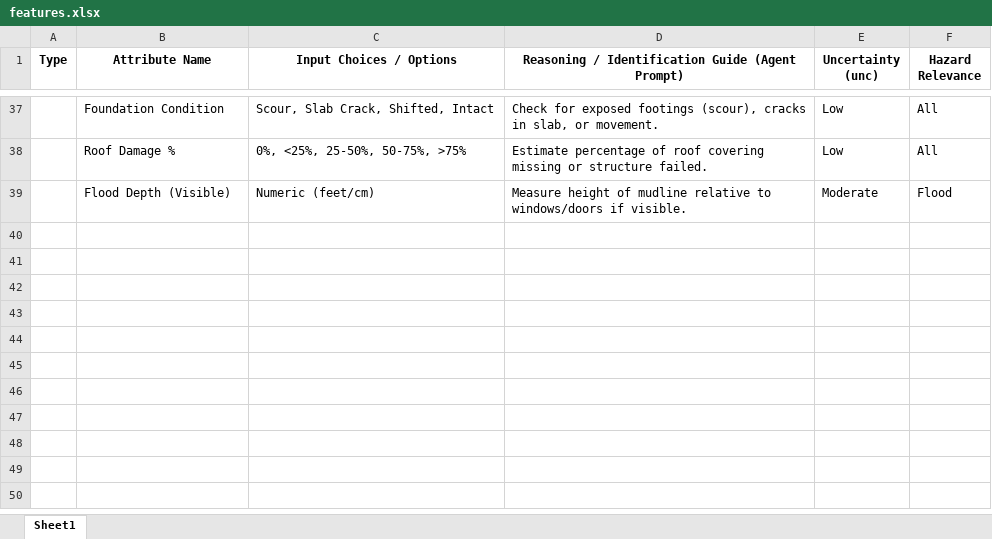
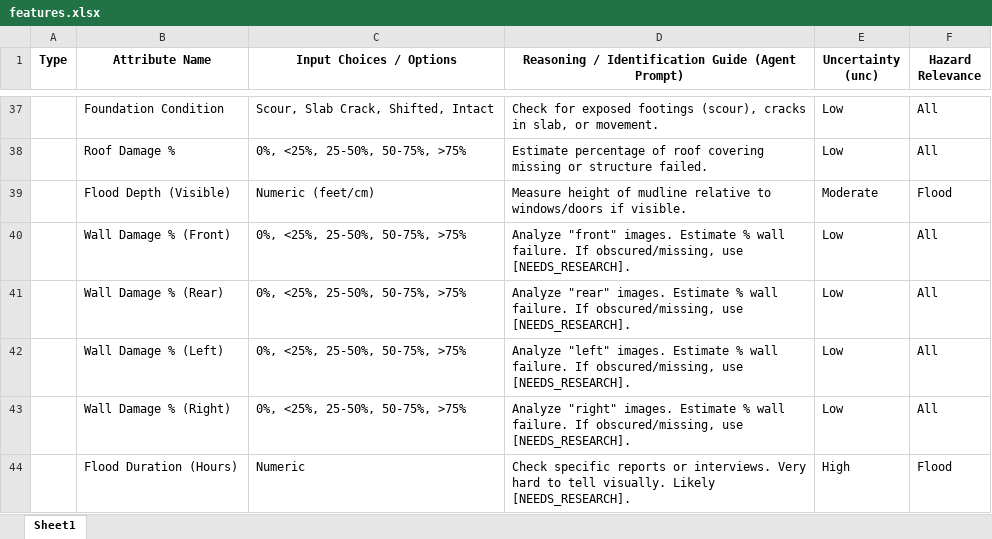
Before and after one commit to rkn2/disasterReconLLM, an Excel workbook: features.xlsx, sheet Sheet1, drawn as a sheet; only a part is shown, gaps mark what is left out; values as stored, in another font and other column widths than the file's, no borders; the diff names each change by its address in the sheet, - before the commit and + after, or states it on an @@ line.

Commit message:
add per-wall damage, flood duration, Observer Name, and strict naming rules

```diff
--- a/features.xlsx (sheet Sheet1)
+++ b/features.xlsx (sheet Sheet1)
+row 40:  | Wall Damage % (Front) | 0%, <25%, 25-50%, 50-75%, >75% | Analyze "front" images. Estimate % wall failure. If obscured/missing, use [NEEDS_RESEARCH]. | Low | All
+row 41:  | Wall Damage % (Rear) | 0%, <25%, 25-50%, 50-75%, >75% | Analyze "rear" images. Estimate % wall failure. If obscured/missing, use [NEEDS_RESEARCH]. | Low | All
+row 42:  | Wall Damage % (Left) | 0%, <25%, 25-50%, 50-75%, >75% | Analyze "left" images. Estimate % wall failure. If obscured/missing, use [NEEDS_RESEARCH]. | Low | All
+row 43:  | Wall Damage % (Right) | 0%, <25%, 25-50%, 50-75%, >75% | Analyze "right" images. Estimate % wall failure. If obscured/missing, use [NEEDS_RESEARCH]. | Low | All
+row 44:  | Flood Duration (Hours) | Numeric | Check specific reports or interviews. Very hard to tell visually. Likely [NEEDS_RESEARCH]. | High | Flood
```
Also changed, not shown: 2 other files.
